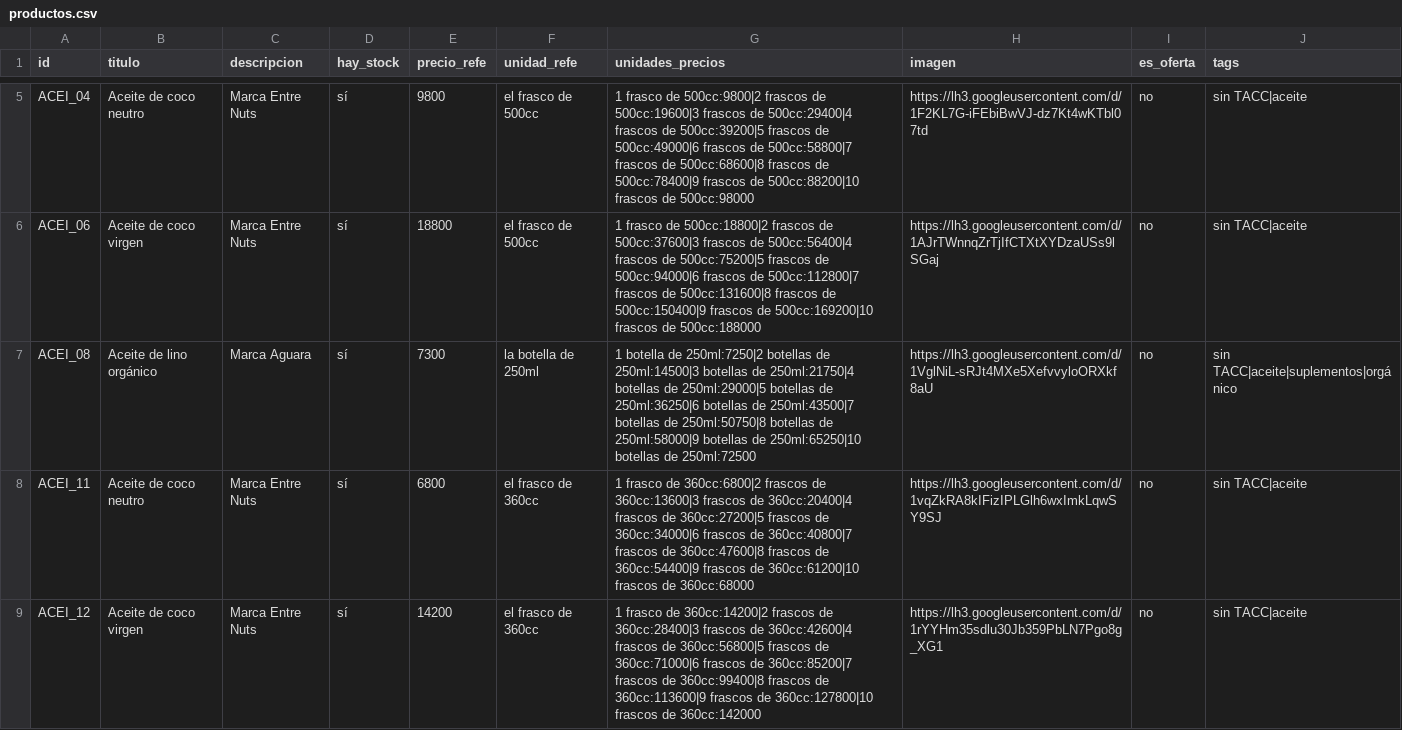
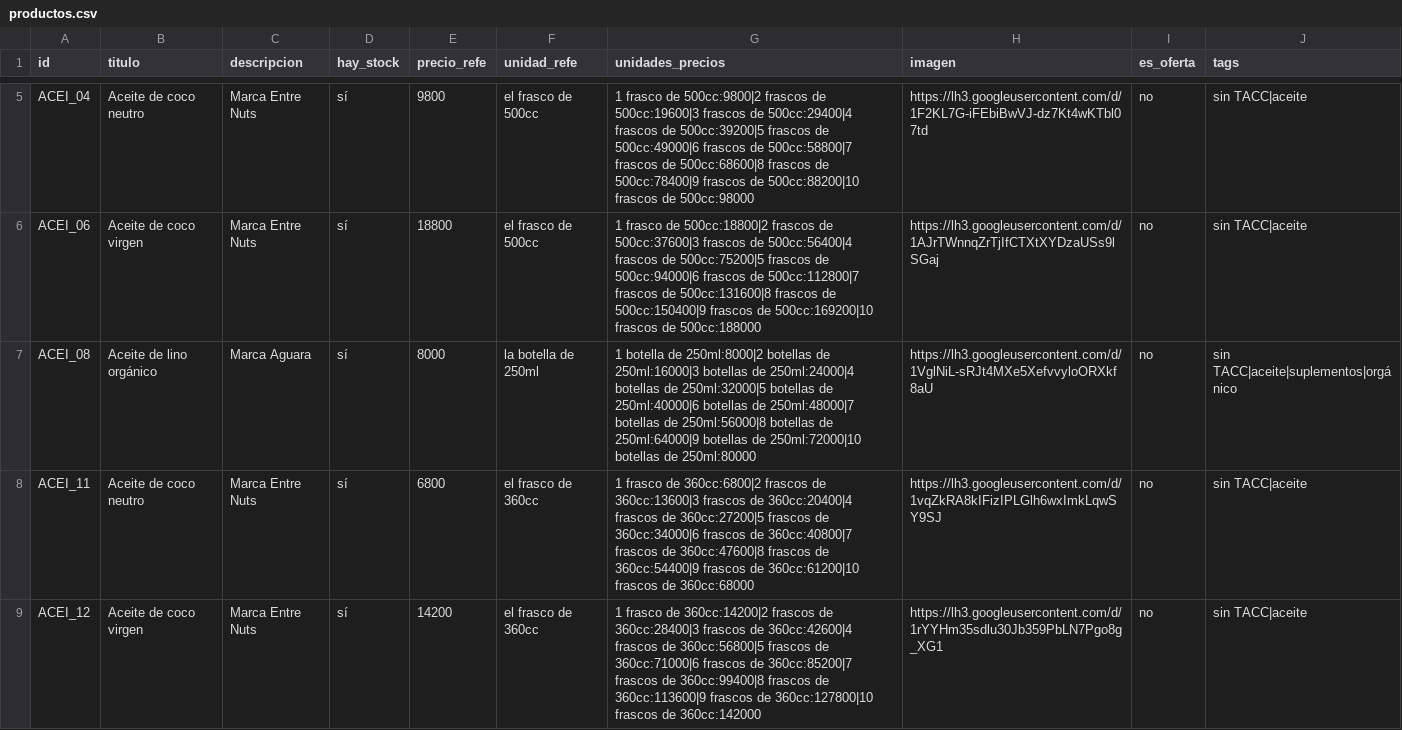
Before and after one commit to dietetica/datos, a CSV file: productos.csv, drawn as a sheet; only a part is shown, gaps mark what is left out.

Commit message:
Actualización automática de productos

```diff
--- a/productos.csv
+++ b/productos.csv
@@ -6,3 +6,3 @@ ACEI_04,Aceite de coco neutro,Marca Entre Nuts,sí,9800,el frasco de 500cc,1 fra
 ACEI_06,Aceite de coco virgen,Marca Entre Nuts,sí,18800,el frasco de 500cc,1 frasco de 500cc:18800|2 frascos de 500cc:37600|3 frascos de 500cc:56400|4 frascos de 500cc:75200|5 frascos de 500cc:94000|6 frascos de 500cc:112800|7 frascos de 500cc:131600|8 frascos de 500cc:150400|9 frascos de 500cc:169200|10 frascos de 500cc:188000,https://lh3.googleusercontent.com/d/1AJrTWnnqZrTjIfCTXtXYDzaUSs9lSGaj,no,sin TACC|aceite
-ACEI_08,Aceite de lino orgánico,Marca Aguara,sí,7300,la botella de 250ml,1 botella de 250ml:7250|2 botellas de 250ml:14500|3 botellas de 250ml:21750|4 botellas de 250ml:29000|5 botellas de 250ml:36250|6 botellas de 250ml:43500|7 botellas de 250ml:50750|8 botellas de 250ml:58000|9 botellas de 250ml:65250|10 botellas de 250ml:72500,https://lh3.googleusercontent.com/d/1VglNiL-sRJt4MXe5XefvvyloORXkf8aU,no,sin TACC|aceite|suplementos|orgánico
+ACEI_08,Aceite de lino orgánico,Marca Aguara,sí,8000,la botella de 250ml,1 botella de 250ml:8000|2 botellas de 250ml:16000|3 botellas de 250ml:24000|4 botellas de 250ml:32000|5 botellas de 250ml:40000|6 botellas de 250ml:48000|7 botellas de 250ml:56000|8 botellas de 250ml:64000|9 botellas de 250ml:72000|10 botellas de 250ml:80000,https://lh3.googleusercontent.com/d/1VglNiL-sRJt4MXe5XefvvyloORXkf8aU,no,sin TACC|aceite|suplementos|orgánico
 ACEI_11,Aceite de coco neutro,Marca Entre Nuts,sí,6800,el frasco de 360cc,1 frasco de 360cc:6800|2 frascos de 360cc:13600|3 frascos de 360cc:20400|4 frascos de 360cc:27200|5 frascos de 360cc:34000|6 frascos de 360cc:40800|7 frascos de 360cc:47600|8 frascos de 360cc:54400|9 frascos de 360cc:61200|10 frascos de 360cc:68000,https://lh3.googleusercontent.com/d/1vqZkRA8kIFizIPLGlh6wxImkLqwSY9SJ,no,sin TACC|aceite
```
